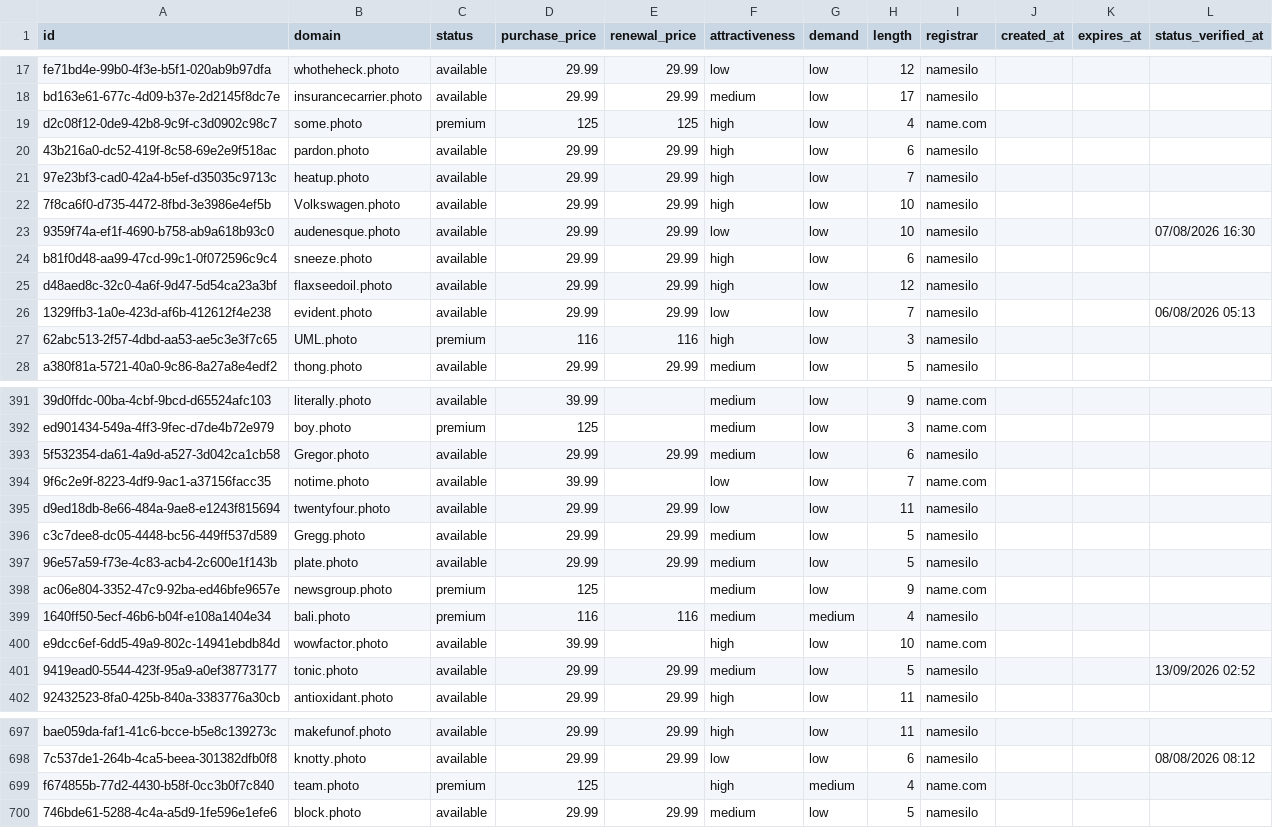
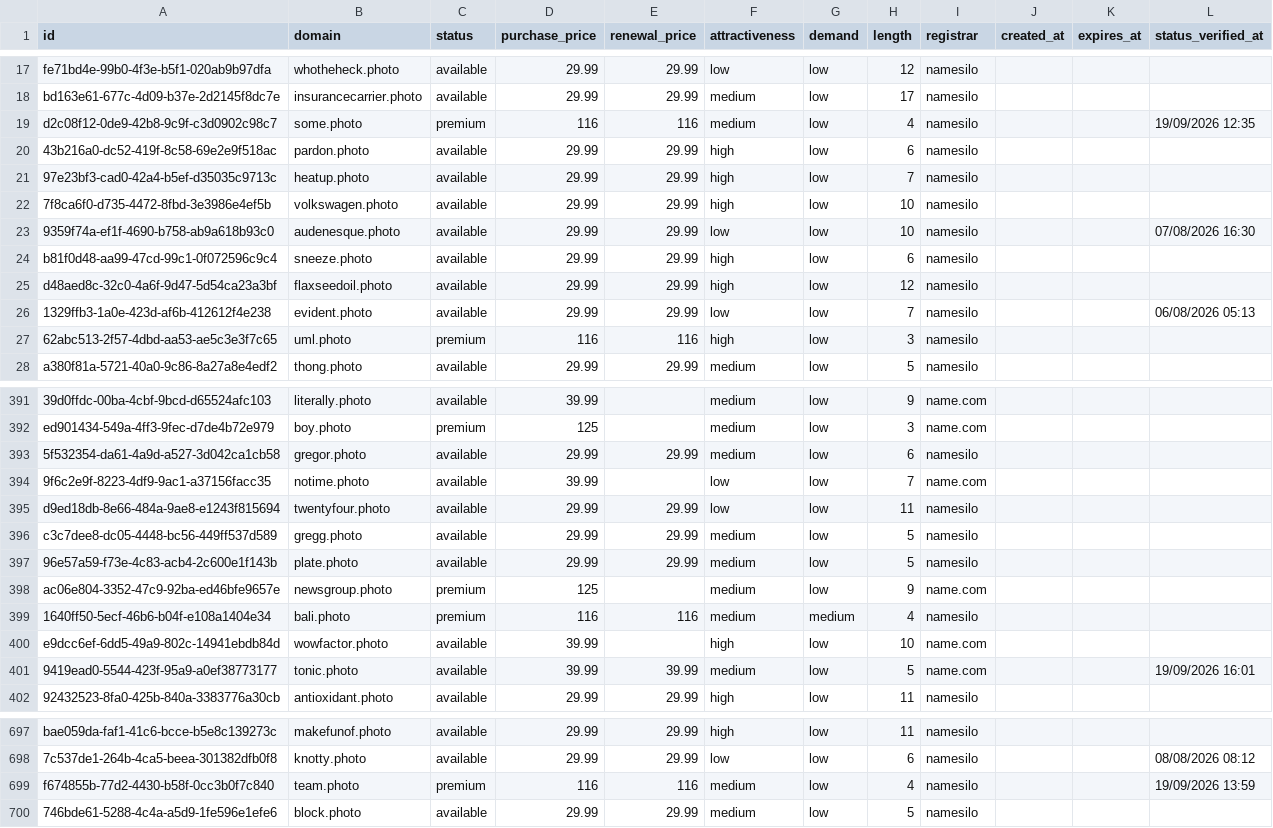
Before and after one commit to UniqueDomains/photo-oneword-domains, a CSV file: photo.csv, drawn as a sheet; only a part is shown, gaps mark what is left out; the diff covers the shown part only; the diff names each change by its address in the sheet, - before the commit and + after, or states it on an @@ line.

Commit message:
Domains update

```diff
--- a/photo.csv
+++ b/photo.csv
-D19 (purchase_price): 125
+D19 (purchase_price): 116
-E19 (renewal_price): 125
+E19 (renewal_price): 116
-F19 (attractiveness): high
+F19 (attractiveness): medium
-I19 (registrar): name.com
+I19 (registrar): namesilo
-L19 (status_verified_at): (empty)
+L19 (status_verified_at): 19/09/2026 12:35
-B22 (domain): Volkswagen.photo
+B22 (domain): volkswagen.photo
-B27 (domain): UML.photo
+B27 (domain): uml.photo
-B393 (domain): Gregor.photo
+B393 (domain): gregor.photo
-B396 (domain): Gregg.photo
+B396 (domain): gregg.photo
-D401 (purchase_price): 29.99
+D401 (purchase_price): 39.99
-E401 (renewal_price): 29.99
+E401 (renewal_price): 39.99
-I401 (registrar): namesilo
+I401 (registrar): name.com
-L401 (status_verified_at): 13/09/2026 02:52
+L401 (status_verified_at): 19/09/2026 16:01
-D699 (purchase_price): 125
+D699 (purchase_price): 116
-E699 (renewal_price): (empty)
+E699 (renewal_price): 116
-F699 (attractiveness): high
+F699 (attractiveness): medium
-G699 (demand): medium
+G699 (demand): low
-I699 (registrar): name.com
+I699 (registrar): namesilo
-L699 (status_verified_at): (empty)
+L699 (status_verified_at): 19/09/2026 13:59
```
Also changed, not shown: 60 edited cells elsewhere in this file, 4 other files.
